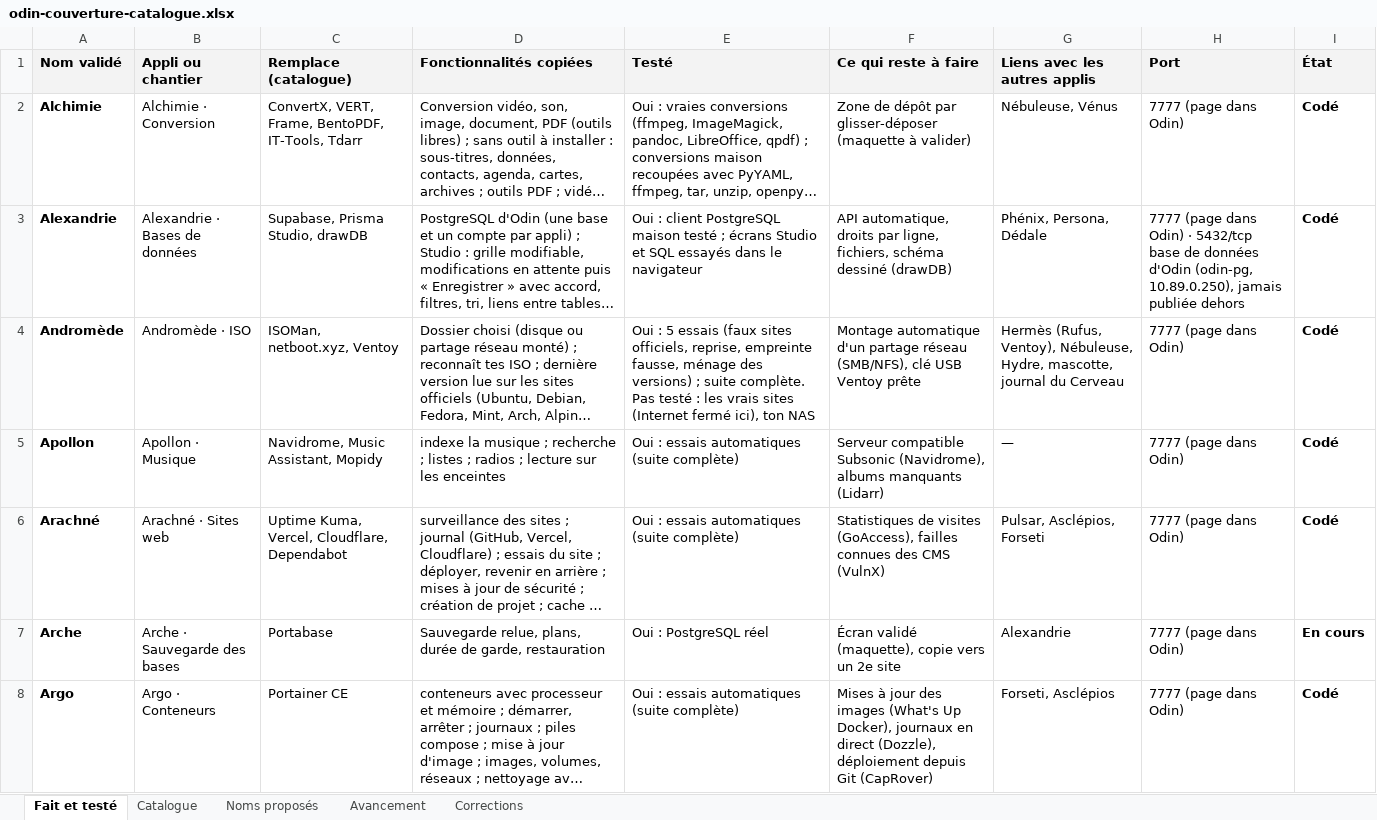
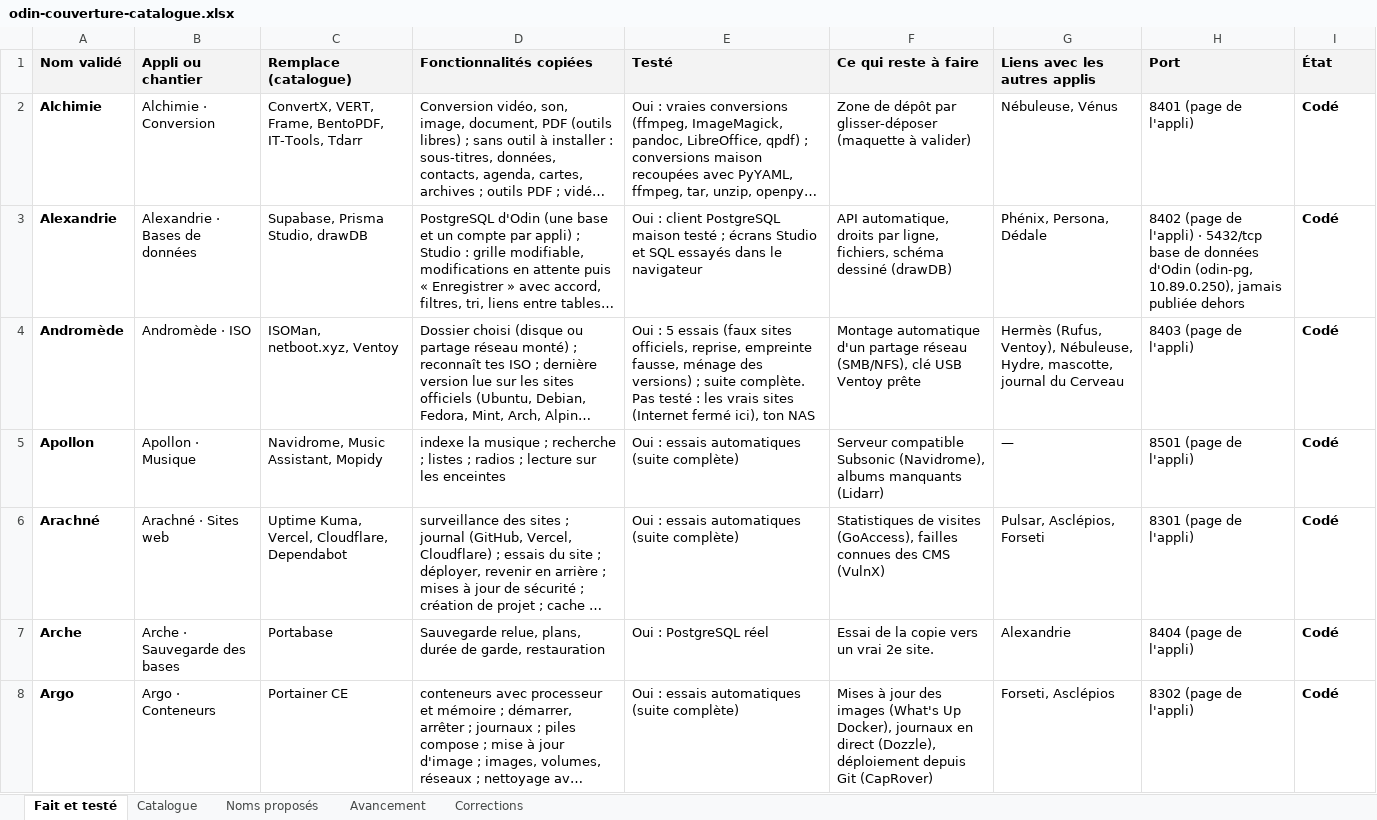
Before and after one commit to TOUFATECH/Odin, an Excel workbook: docs/odin-couverture-catalogue.xlsx, sheet Fait et testé, drawn as a sheet; only a part is shown; long unchanged cells end in …; values as stored, in another font and other column widths than the file's, no borders; conditional formats not drawn; the diff covers the shown part only; the diff names each change by its address in the sheet, - before the commit and + after, or states it on an @@ line.

Commit message:
v1.35.0 : Odin sur 8888, chaque appli sur son port (8FNN par famille), modifiable dans l'appli et les réglages

```diff
--- a/docs/odin-couverture-catalogue.xlsx (sheet Fait et testé)
+++ b/docs/odin-couverture-catalogue.xlsx (sheet Fait et testé)
-H2 (Port): 7777 (page dans Odin)
+H2 (Port): 8401 (page de l'appli)
-H3 (Port): 7777 (page dans Odin) · 5432/tcp…
+H3 (Port): 8402 (page de l'appli) · 5432/tcp…
-H4 (Port): 7777 (page dans Odin)
+H4 (Port): 8403 (page de l'appli)
-H5 (Port): 7777 (page dans Odin)
+H5 (Port): 8501 (page de l'appli)
-H6 (Port): 7777 (page dans Odin)
+H6 (Port): 8301 (page de l'appli)
-F7 (Ce qui reste à faire): Écran validé (maquette), copie vers un 2e site
+F7 (Ce qui reste à faire): Essai de la copie vers un vrai 2e site.
-H7 (Port): 7777 (page dans Odin)
+H7 (Port): 8404 (page de l'appli)
-I7 (État): En cours
+I7 (État): Codé
-H8 (Port): 7777 (page dans Odin)
+H8 (Port): 8302 (page de l'appli)
```
Also changed, not shown: 90 edited cells elsewhere in this sheet, sheet Catalogue, 53 other files.
